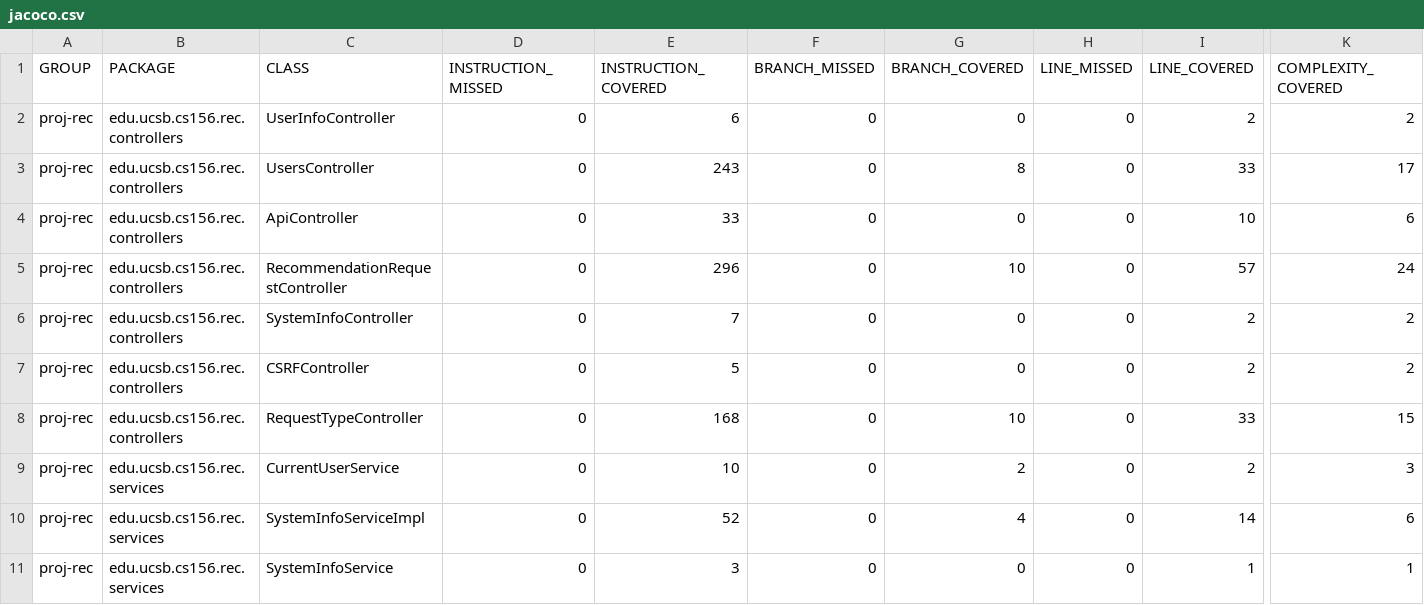
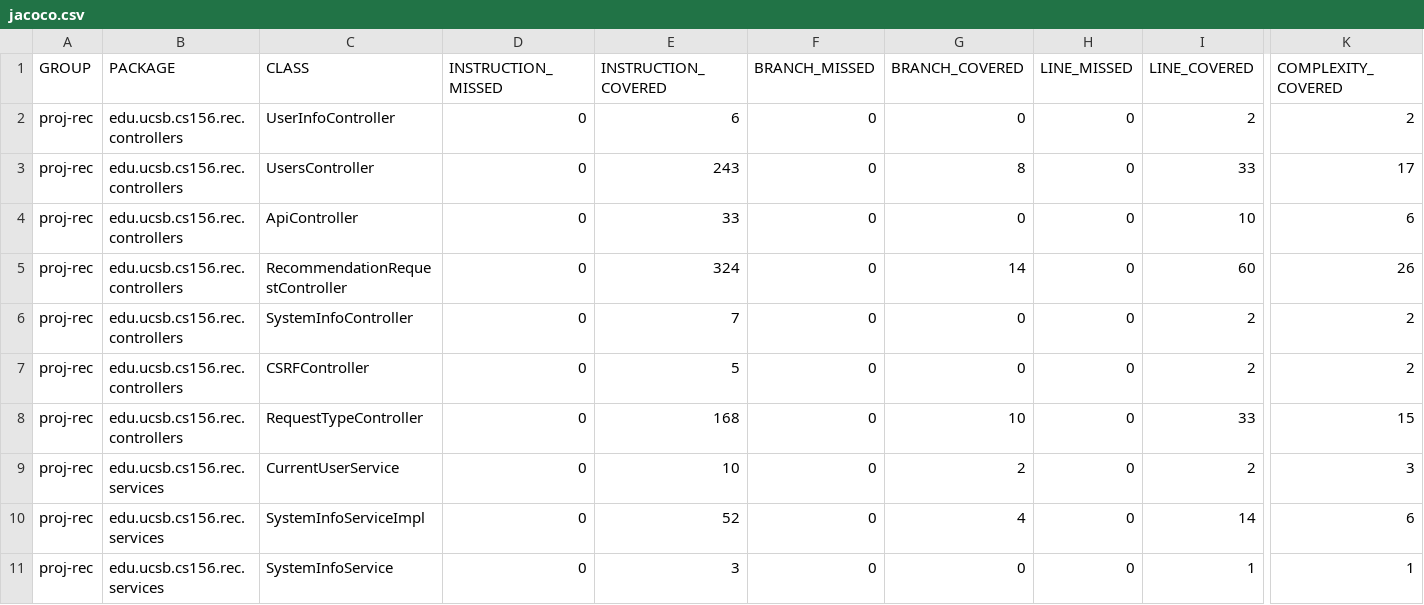
Before and after one commit to ucsb-cs156-s25/proj-rec-s25-14, a CSV file: prs/39/jacoco/jacoco.csv, drawn as a sheet; only a part is shown, gaps mark what is left out; the diff names each change by its address in the sheet, - before the commit and + after, or states it on an @@ line.

```diff
--- a/prs/39/jacoco/jacoco.csv
+++ b/prs/39/jacoco/jacoco.csv
-E5 (INSTRUCTION_COVERED): 296
+E5 (INSTRUCTION_COVERED): 324
-G5 (BRANCH_COVERED): 10
+G5 (BRANCH_COVERED): 14
-I5 (LINE_COVERED): 57
+I5 (LINE_COVERED): 60
-K5 (COMPLEXITY_COVERED): 24
+K5 (COMPLEXITY_COVERED): 26
```
Also changed, not shown: 7 other files.
